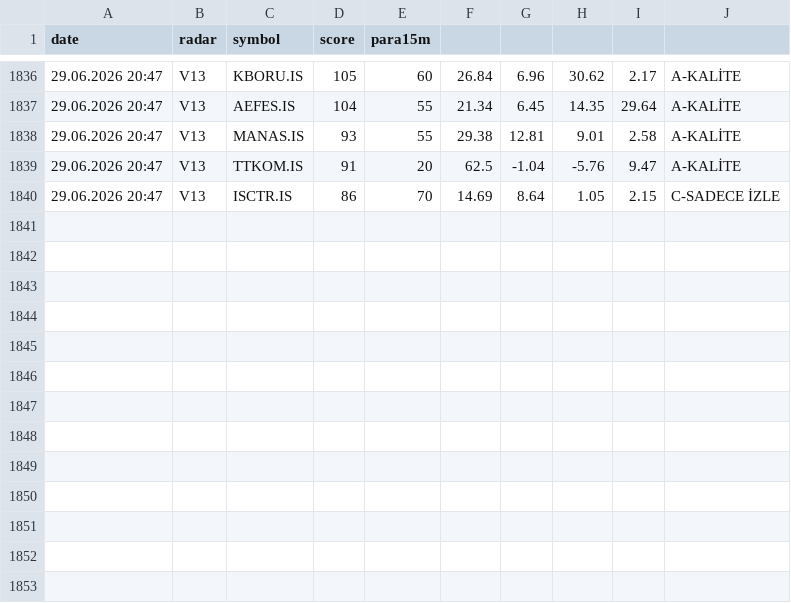
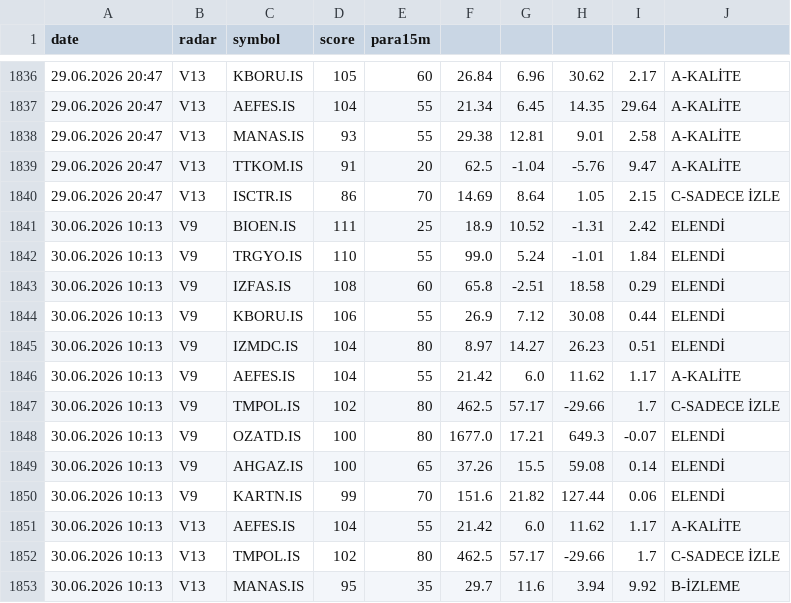
Before and after one commit to gokhan-bist-radar/gokhan-bist-radar, a CSV file: radar_signals.csv, drawn as a sheet; only a part is shown, gaps mark what is left out; the diff names each change by its address in the sheet, - before the commit and + after, or states it on an @@ line.

```diff
--- a/radar_signals.csv
+++ b/radar_signals.csv
+row 1841: 30.06.2026 10:13 | V9 | BIOEN.IS | 111 | 25 | 18.9 | 10.52 | -1.31 | 2.42 | ELENDİ
+row 1842: 30.06.2026 10:13 | V9 | TRGYO.IS | 110 | 55 | 99.0 | 5.24 | -1.01 | 1.84 | ELENDİ
+row 1843: 30.06.2026 10:13 | V9 | IZFAS.IS | 108 | 60 | 65.8 | -2.51 | 18.58 | 0.29 | ELENDİ
+row 1844: 30.06.2026 10:13 | V9 | KBORU.IS | 106 | 55 | 26.9 | 7.12 | 30.08 | 0.44 | ELENDİ
+row 1845: 30.06.2026 10:13 | V9 | IZMDC.IS | 104 | 80 | 8.97 | 14.27 | 26.23 | 0.51 | ELENDİ
+row 1846: 30.06.2026 10:13 | V9 | AEFES.IS | 104 | 55 | 21.42 | 6.0 | 11.62 | 1.17 | A-KALİTE
+row 1847: 30.06.2026 10:13 | V9 | TMPOL.IS | 102 | 80 | 462.5 | 57.17 | -29.66 | 1.7 | C-SADECE İZLE
+row 1848: 30.06.2026 10:13 | V9 | OZATD.IS | 100 | 80 | 1677.0 | 17.21 | 649.3 | -0.07 | ELENDİ
+row 1849: 30.06.2026 10:13 | V9 | AHGAZ.IS | 100 | 65 | 37.26 | 15.5 | 59.08 | 0.14 | ELENDİ
+row 1850: 30.06.2026 10:13 | V9 | KARTN.IS | 99 | 70 | 151.6 | 21.82 | 127.44 | 0.06 | ELENDİ
+row 1851: 30.06.2026 10:13 | V13 | AEFES.IS | 104 | 55 | 21.42 | 6.0 | 11.62 | 1.17 | A-KALİTE
+row 1852: 30.06.2026 10:13 | V13 | TMPOL.IS | 102 | 80 | 462.5 | 57.17 | -29.66 | 1.7 | C-SADECE İZLE
+row 1853: 30.06.2026 10:13 | V13 | MANAS.IS | 95 | 35 | 29.7 | 11.6 | 3.94 | 9.92 | B-İZLEME
```
Also changed, not shown: radar_memory.csv, radar_performance.csv.
